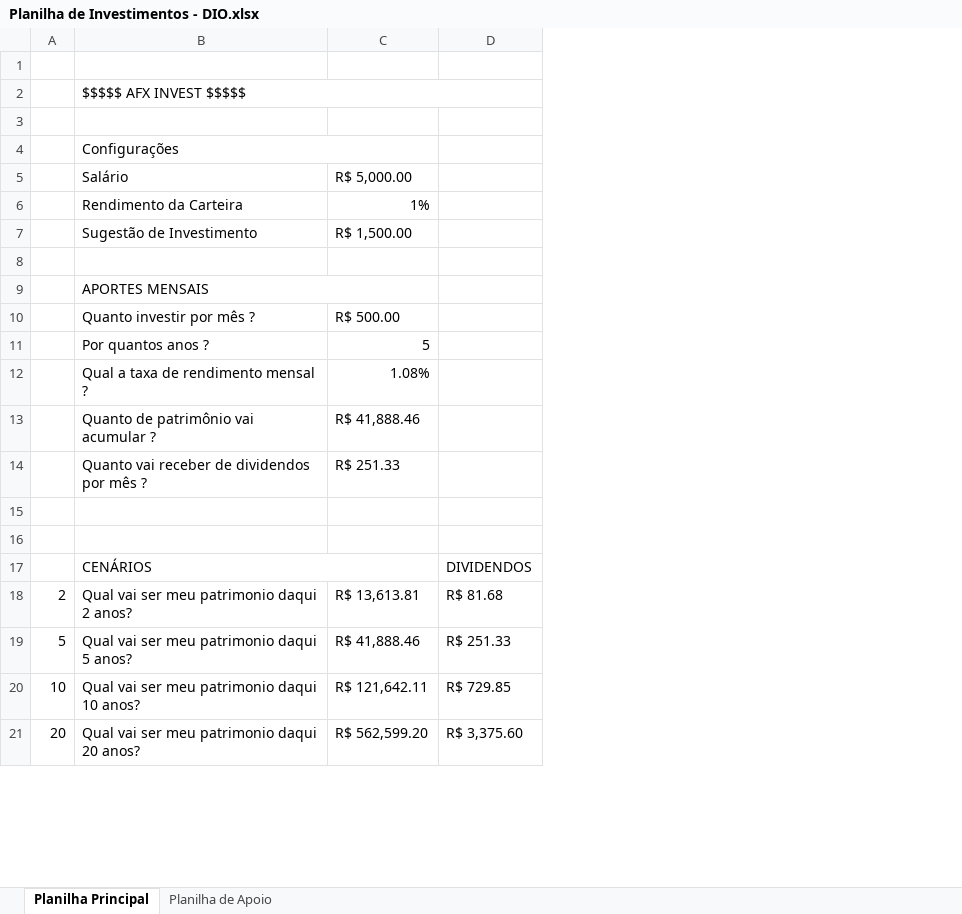
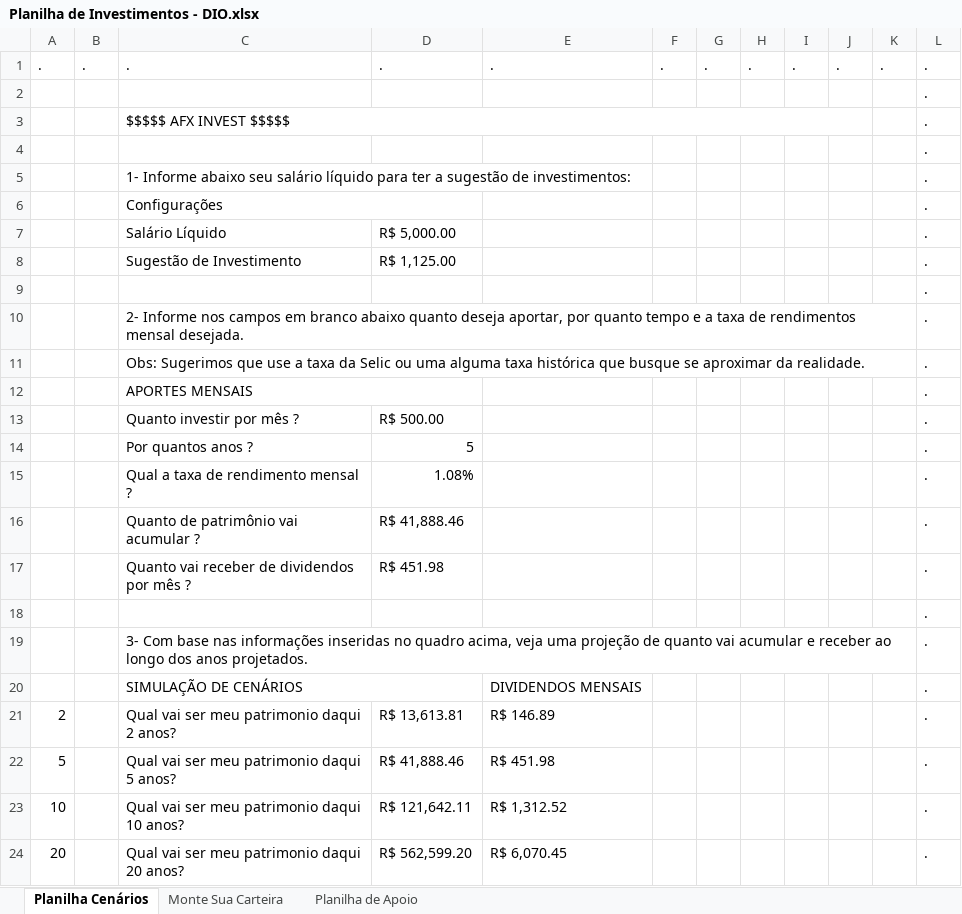
Before and after one commit to andremf90/Planilha_Financeira_DIO, an Excel workbook: Planilha de Investimentos - DIO.xlsx, sheet Planilha Cenários, drawn as a sheet; only a part is shown; values as stored, in another font and other column widths than the file's, no cell formats; charts and pictures not drawn; removed rows and columns are numbered as before the commit, all else as after; the diff covers the shown part only; the diff names each change by its address in the sheet, - before the commit and + after, or states it on an @@ line.

Commit message:
Add files via upload
Atualiza planilha Excel.

```diff
--- a/Planilha de Investimentos - DIO.xlsx (sheet Planilha Cenários)
+++ b/Planilha de Investimentos - DIO.xlsx (sheet Planilha Cenários)
-sheet tab: Planilha Principal
+sheet tab: Planilha Cenários
+sheet tab: Monte Sua Carteira
+column B, empty
-column D, rows 17-21: DIVIDENDOS | R$ 81.68 | R$ 251.33 | R$ 729.85 | R$ 3,375.60
+column E, rows 20-24: DIVIDENDOS MENSAIS | R$ 146.89 | R$ 451.98 | R$ 1,312.52 | R$ 6,070.45
+column F, empty
+column G, empty
+column H, empty
+column I, empty
+column J, empty
+column K, empty
+column L, rows 2-4: all .; rows 6-9: all .; rows 12-24: all .
+row 1: . | . | . | . | . | . | . | . | . | . | . | .
+row 5:  |  | 1- Informe abaixo seu salário líquido para ter a sugestão de investimentos: |  |  |  |  |  |  |  |  | .
-C7: Salário
+C7: Salário Líquido
-row 6:  | Rendimento da Carteira | 1%
-D8: R$ 1,500.00
+D8: R$ 1,125.00
+row 10:  |  | 2- Informe nos campos em branco abaixo quanto deseja aportar, por quanto tempo e a taxa de rendimentos mensal desejada. |  |  |  |  |  |  |  |  | .
+row 11:  |  | Obs: Sugerimos que use a taxa da Selic ou uma alguma taxa histórica que busque se aproximar da realidade. |  |  |  |  |  |  |  |  | .
-D17: R$ 251.33
+D17: R$ 451.98
-row 19: (empty)
+row 19:  |  | 3- Com base nas informações inseridas no quadro acima, veja uma projeção de quanto vai acumular e receber ao longo dos anos projetados. |  |  |  |  |  |  |  |  | .
-C20: CENÁRIOS
+C20: SIMULAÇÃO DE CENÁRIOS
```
Also changed, not shown: 14 added rows, 2 removed rows, 1 moved row and 14 edited cells elsewhere in this sheet, sheet Planilha de Apoio, cell formats, formulas that keep their value, hidden cells, charts or pictures.
